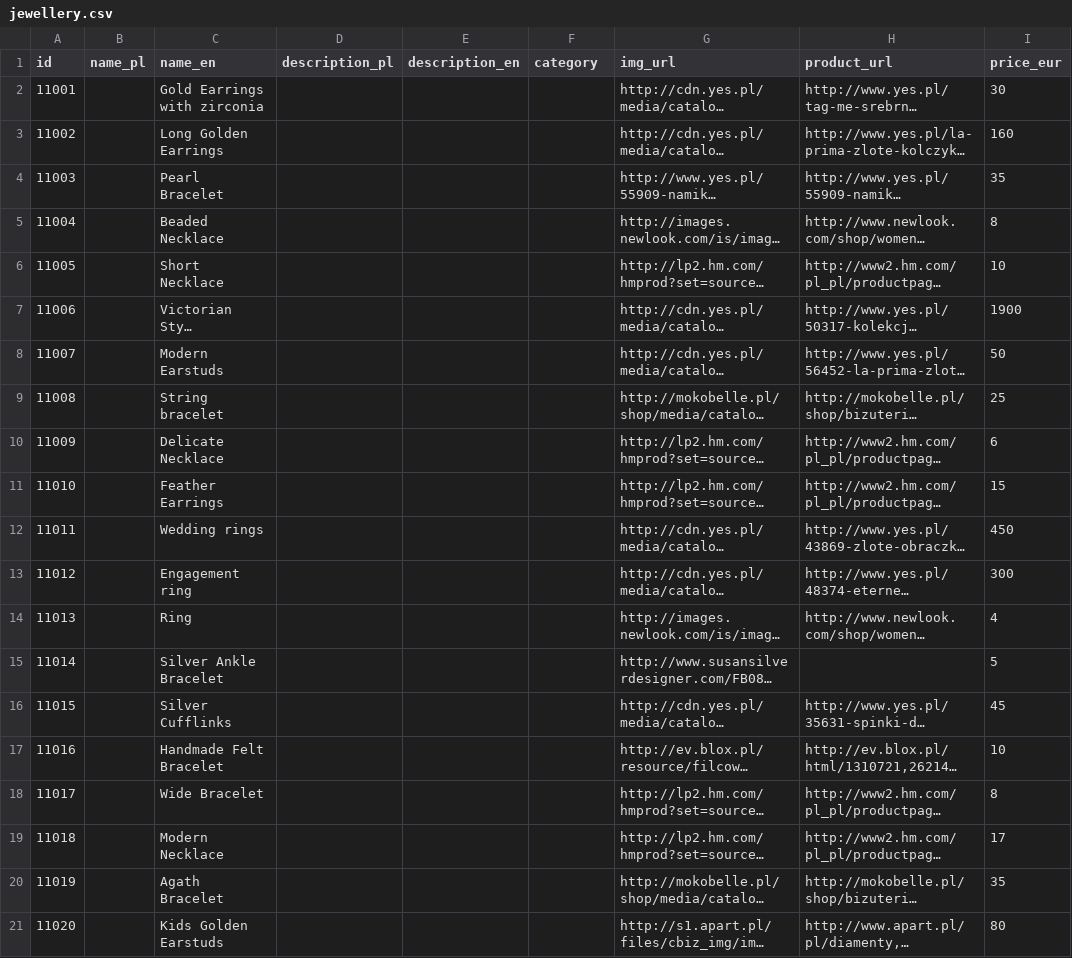
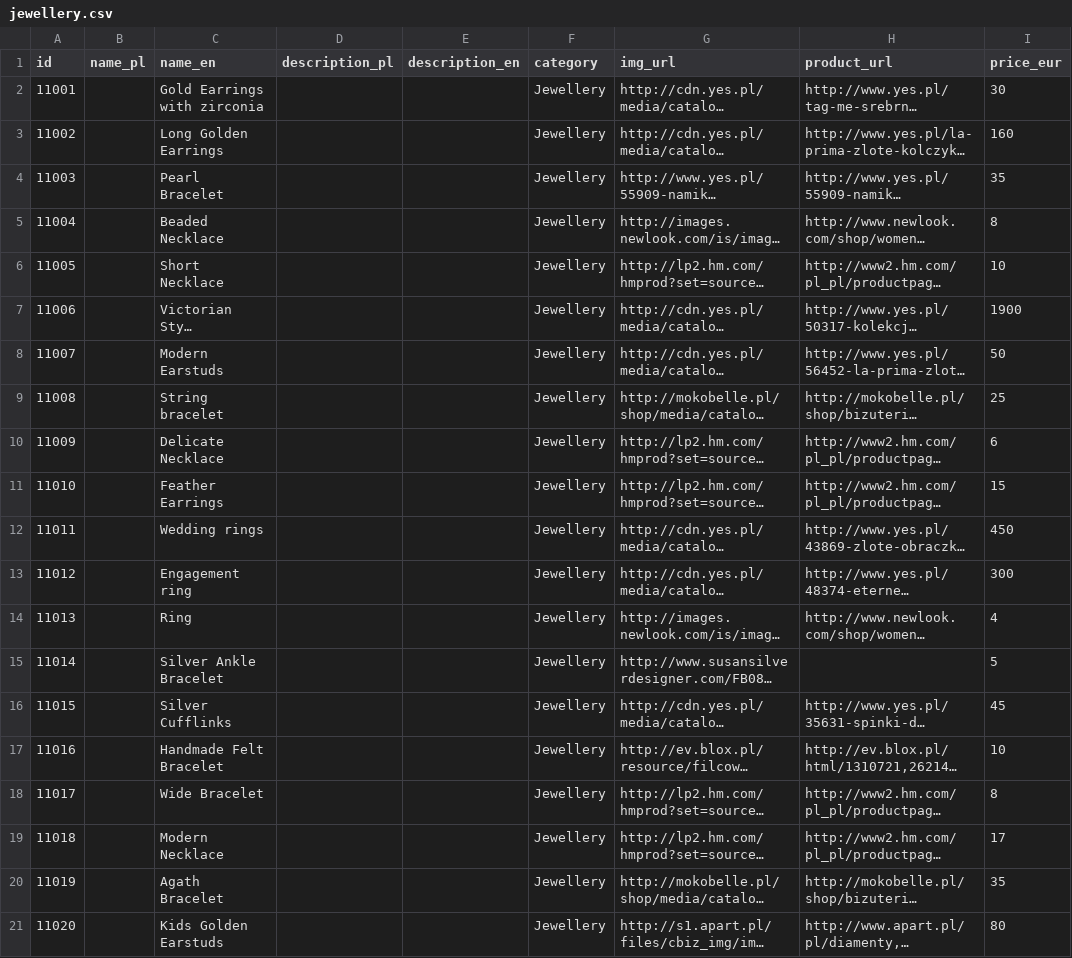
Before and after one commit to sprzedwojski/social-commerce-spring, a CSV file: res/products/jewellery.csv, drawn as a sheet; long unchanged cells end in …; the diff names each change by its address in the sheet, - before the commit and + after, or states it on an @@ line.

```diff
--- a/res/products/jewellery.csv
+++ b/res/products/jewellery.csv
-F2:F21 (category): (empty)
+F2:F21 (category): Jewellery
```
Also changed, not shown: 6 other files.
